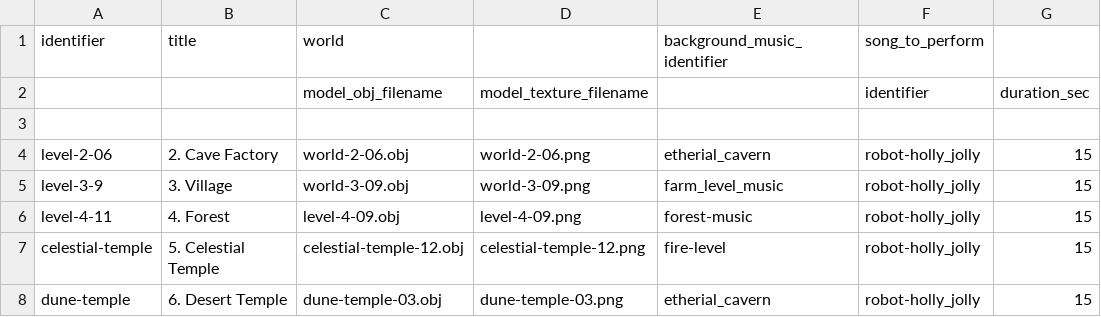
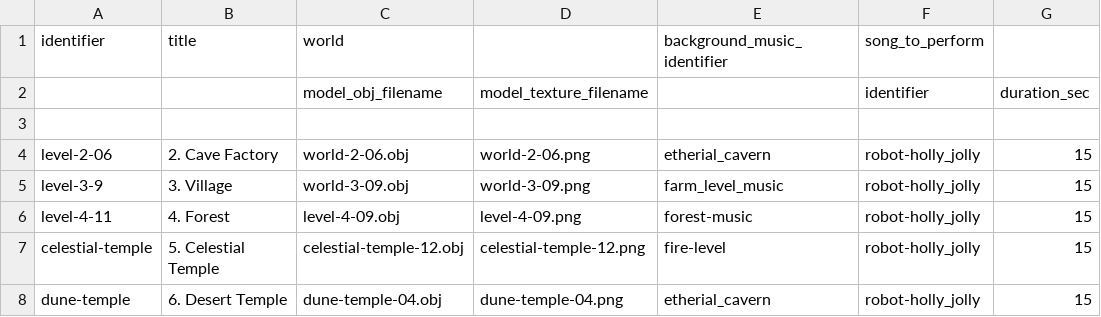
Before and after one commit to MarkOates/Krampus2023-Robieo, a CSV file: bin/data/levels/universe.csv, drawn as a sheet; only a part is shown; the diff names each change by its address in the sheet, - before the commit and + after, or states it on an @@ line.

```diff
--- a/bin/data/levels/universe.csv
+++ b/bin/data/levels/universe.csv
-C8 (world): dune-temple-03.obj
+C8 (world): dune-temple-04.obj
-D8: dune-temple-03.png
+D8: dune-temple-04.png
```
Also changed, not shown: 9 other files.
